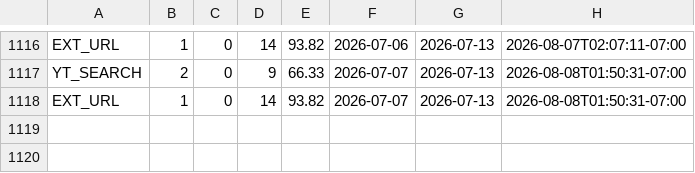
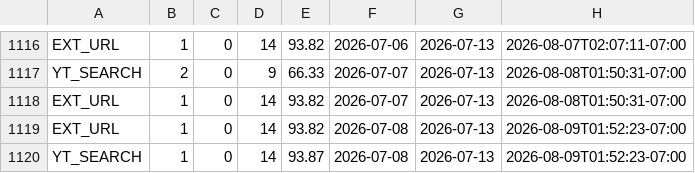
Before and after one commit to zeafang/kepilot-youtube_channel, a CSV file: yta_outputs/yta_traffic_sources.csv, drawn as a sheet; only a part is shown, gaps mark what is left out.

```diff
--- a/yta_outputs/yta_traffic_sources.csv
+++ b/yta_outputs/yta_traffic_sources.csv
@@ -1118 +1118,3 @@ YT_SEARCH,2,0,9,66.33,2026-07-07,2026-07-13,2026-08-08T01:50:31-07:00
 EXT_URL,1,0,14,93.82,2026-07-07,2026-07-13,2026-08-08T01:50:31-07:00
+EXT_URL,1,0,14,93.82,2026-07-08,2026-07-13,2026-08-09T01:52:23-07:00
+YT_SEARCH,1,0,14,93.87,2026-07-08,2026-07-13,2026-08-09T01:52:23-07:00
```
Also changed, not shown: yta_outputs/yta_daily_trend.csv, yta_outputs/yta_top_videos.csv.
